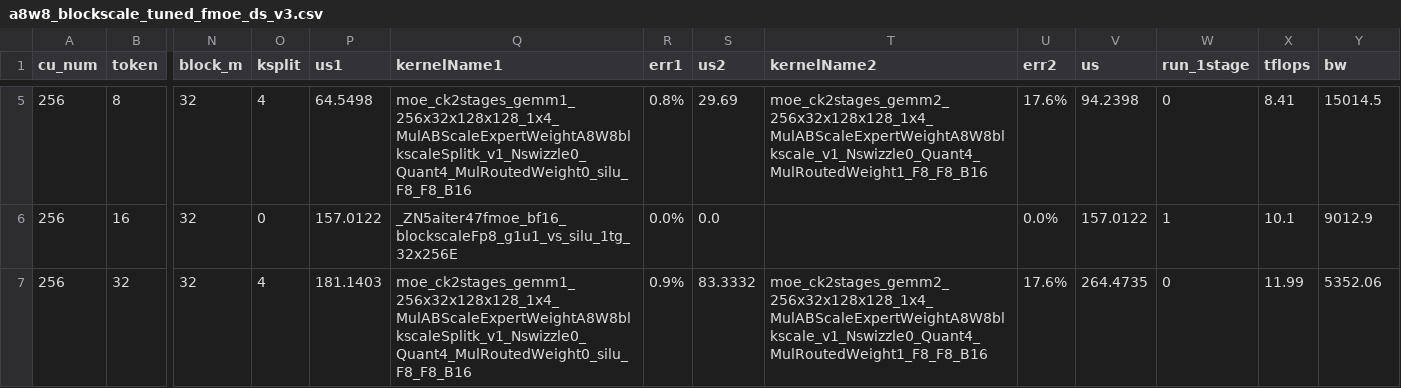
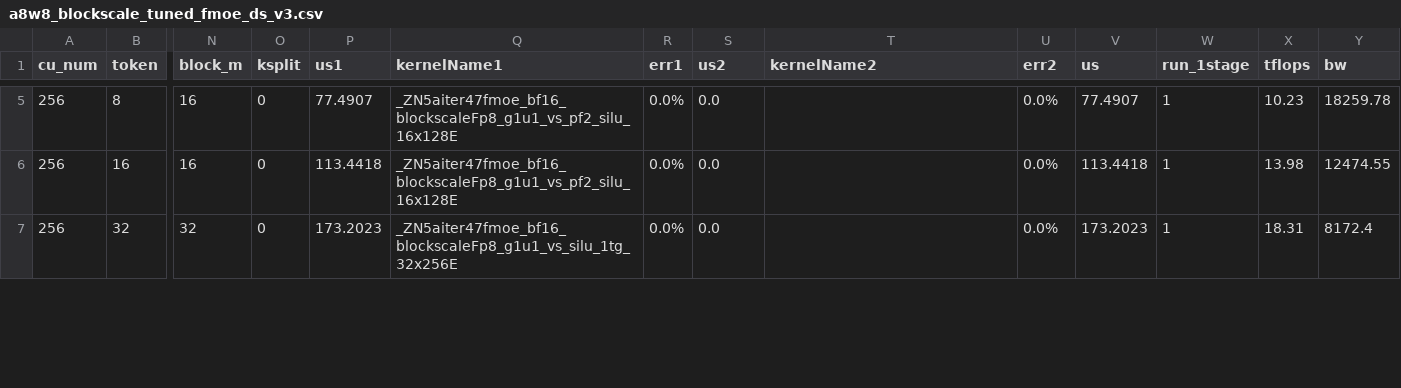
Before and after one commit to lucas-santos-amd/aiter, a CSV file: aiter/configs/model_configs/a8w8_blockscale_tuned_fmoe_ds_v3.csv, drawn as a sheet; only a part is shown, gaps mark what is left out; the diff covers the shown part only; the diff names each change by its address in the sheet, - before the commit and + after, or states it on an @@ line.

```diff
--- a/aiter/configs/model_configs/a8w8_blockscale_tuned_fmoe_ds_v3.csv
+++ b/aiter/configs/model_configs/a8w8_blockscale_tuned_fmoe_ds_v3.csv
-N5:N6 (block_m): 32
+N5:N6 (block_m): 16
-O5 (ksplit): 4
+O5 (ksplit): 0
-P5 (us1): 64.5498
+P5 (us1): 77.4907
-Q5 (kernelName1): moe_ck2stages_gemm1_256x32x128x128_1x4_MulABScaleExpertWeightA8W8blkscaleSplitk_v1_Nswizzle0_Quant4_MulRoutedWeight0_silu_F8_F8_B16
+Q5 (kernelName1): _ZN5aiter47fmoe_bf16_blockscaleFp8_g1u1_vs_pf2_silu_16x128E
-R5 (err1): 0.8%
+R5 (err1): 0.0%
-S5 (us2): 29.69
+S5 (us2): 0.0
-T5 (kernelName2): moe_ck2stages_gemm2_256x32x128x128_1x4_MulABScaleExpertWeightA8W8blkscale_v1_Nswizzle0_Quant4_MulRoutedWeight1_F8_F8_B16
+T5 (kernelName2): (empty)
-U5 (err2): 17.6%
+U5 (err2): 0.0%
-V5 (us): 94.2398
+V5 (us): 77.4907
-W5 (run_1stage): 0
+W5 (run_1stage): 1
-X5 (tflops): 8.41
+X5 (tflops): 10.23
-Y5 (bw): 15014.5
+Y5 (bw): 18259.78
-P6 (us1): 157.0122
+P6 (us1): 113.4418
-Q6 (kernelName1): _ZN5aiter47fmoe_bf16_blockscaleFp8_g1u1_vs_silu_1tg_32x256E
+Q6 (kernelName1): _ZN5aiter47fmoe_bf16_blockscaleFp8_g1u1_vs_pf2_silu_16x128E
-V6 (us): 157.0122
+V6 (us): 113.4418
-X6 (tflops): 10.1
+X6 (tflops): 13.98
-Y6 (bw): 9012.9
+Y6 (bw): 12474.55
-O7 (ksplit): 4
+O7 (ksplit): 0
-P7 (us1): 181.1403
+P7 (us1): 173.2023
-Q7 (kernelName1): moe_ck2stages_gemm1_256x32x128x128_1x4_MulABScaleExpertWeightA8W8blkscaleSplitk_v1_Nswizzle0_Quant4_MulRoutedWeight0_silu_F8_F8_B16
+Q7 (kernelName1): _ZN5aiter47fmoe_bf16_blockscaleFp8_g1u1_vs_silu_1tg_32x256E
-R7 (err1): 0.9%
+R7 (err1): 0.0%
-S7 (us2): 83.3332
+S7 (us2): 0.0
-T7 (kernelName2): moe_ck2stages_gemm2_256x32x128x128_1x4_MulABScaleExpertWeightA8W8blkscale_v1_Nswizzle0_Quant4_MulRoutedWeight1_F8_F8_B16
+T7 (kernelName2): (empty)
-U7 (err2): 17.6%
+U7 (err2): 0.0%
-V7 (us): 264.4735
+V7 (us): 173.2023
-W7 (run_1stage): 0
+W7 (run_1stage): 1
-X7 (tflops): 11.99
+X7 (tflops): 18.31
-Y7 (bw): 5352.06
+Y7 (bw): 8172.4
```
Also changed, not shown: 83 edited cells elsewhere in this file, aiter/configs/model_configs/a8w8_blockscale_tuned_fmoe_glm5.csv, aiter/configs/model_configs/a8w8_blockscale_tuned_fmoe_minimax-m2_5.csv, 3 other files.
